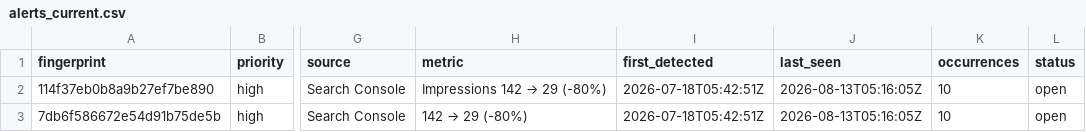
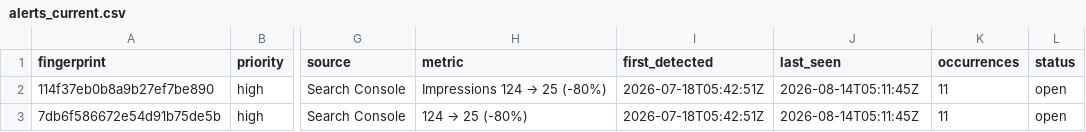
Before and after one commit to hamidrasheed350-hue/engineerwala-seo-tracker, a CSV file: data/alerts_current.csv, drawn as a sheet; only a part is shown, gaps mark what is left out; the diff names each change by its address in the sheet, - before the commit and + after, or states it on an @@ line.

```diff
--- a/data/alerts_current.csv
+++ b/data/alerts_current.csv
@@ H2 (metric): Impressions 142 → 29 (-80%) → Impressions 124 → 25 (-80%) @@
-J2:J3 (last_seen): 2026-08-13T05:16:05Z
+J2:J3 (last_seen): 2026-08-14T05:11:45Z
-K2:K3 (occurrences): 10
+K2:K3 (occurrences): 11
@@ H3 (metric): 142 → 29 (-80%) → 124 → 25 (-80%) @@
```
Also changed, not shown: data/alerts_log.csv, data/pagespeed_results.csv, 16 other files.
